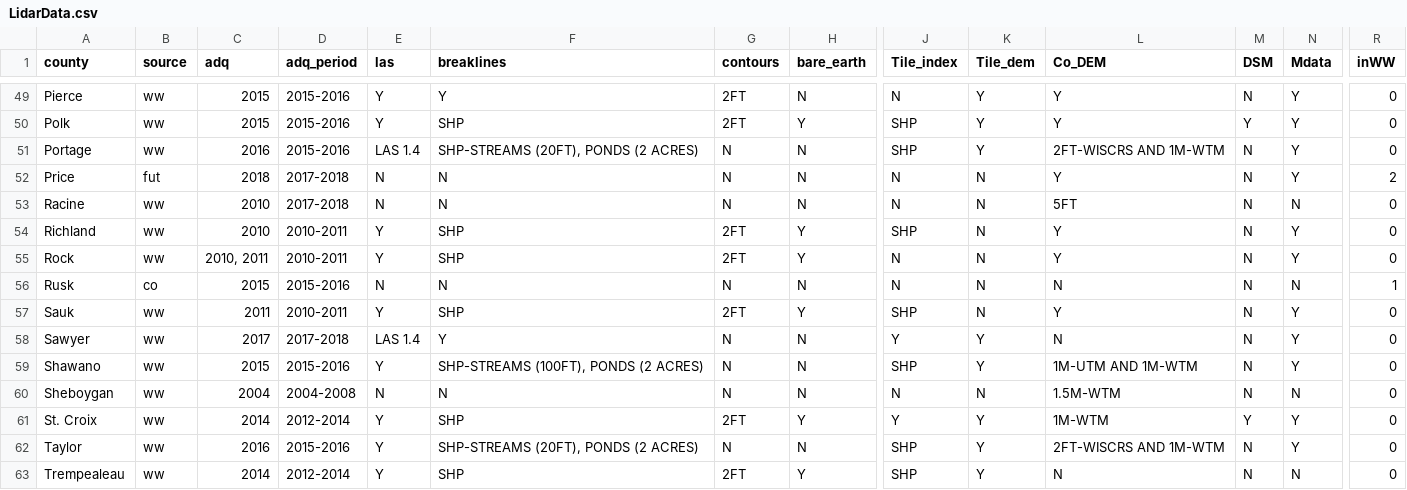
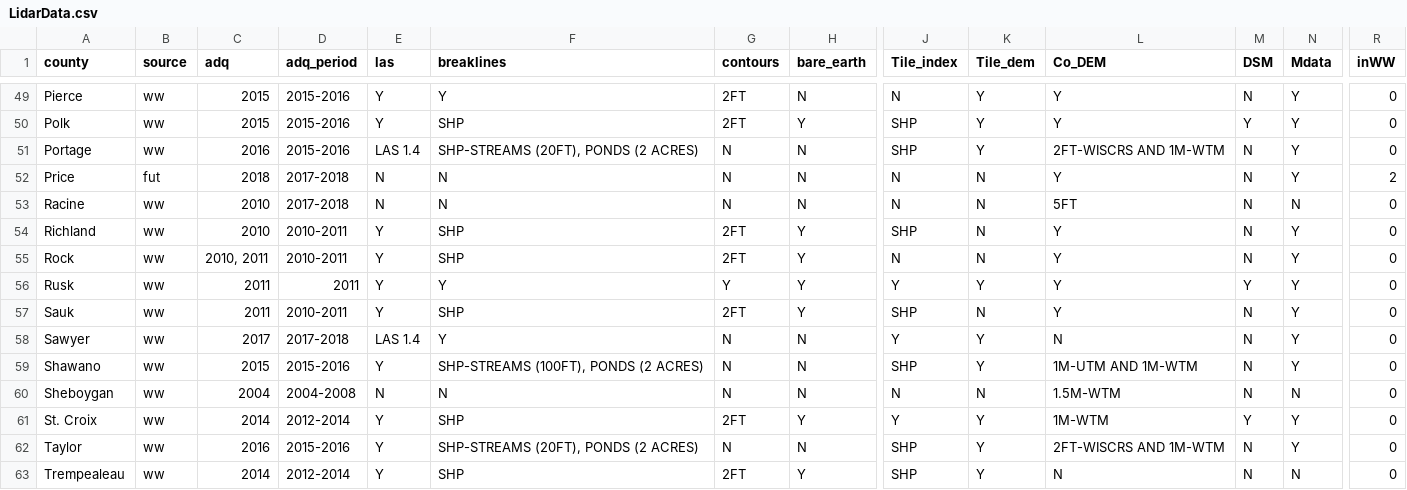
Before and after one commit to WIStCart/lidar-data-inventory, a CSV file: LidarData.csv, drawn as a sheet; only a part is shown, gaps mark what is left out; the diff covers the shown part only; the diff names each change by its address in the sheet, - before the commit and + after, or states it on an @@ line.

Commit message:
Added Rusk County 2011 Delivery

```diff
--- a/LidarData.csv
+++ b/LidarData.csv
-B56 (source): co
+B56 (source): ww
-C56 (adq): 2015
+C56 (adq): 2011
-D56 (adq_period): 2015-2016
+D56 (adq_period): 2011
-E56 (las): N
+E56 (las): Y
-F56 (breaklines): N
+F56 (breaklines): Y
-G56 (contours): N
+G56 (contours): Y
-H56 (bare_earth): N
+H56 (bare_earth): Y
-J56 (Tile_index): N
+J56 (Tile_index): Y
-K56 (Tile_dem): N
+K56 (Tile_dem): Y
-L56 (Co_DEM): N
+L56 (Co_DEM): Y
-M56 (DSM): N
+M56 (DSM): Y
-N56 (Mdata): N
+N56 (Mdata): Y
-R56 (inWW): 1
+R56 (inWW): 0
```
Also changed, not shown: 3 edited cells elsewhere in this file, 3 other files.
